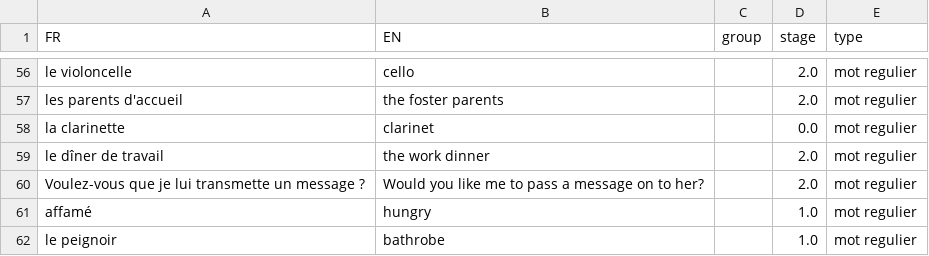
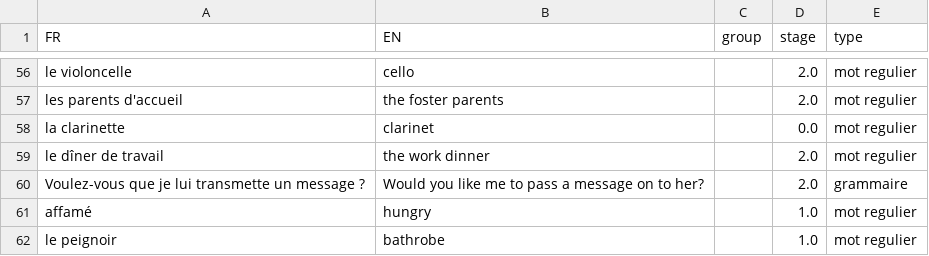
Before and after one commit to weihaozhaung/simpleFR_tk, a CSV file: FR_vocab.csv, drawn as a sheet; only a part is shown, gaps mark what is left out.

Commit message:
updated the list!

```diff
--- a/FR_vocab.csv
+++ b/FR_vocab.csv
@@ -59,3 +59,3 @@ la clarinette;clarinet;;0.0;mot regulier
 le dîner de travail;the work dinner;;2.0;mot regulier
-Voulez-vous que je lui transmette un message ?;Would you like me to pass a message on to her?;;2.0;mot regulier
+Voulez-vous que je lui transmette un message ?;Would you like me to pass a message on to her?;;2.0;grammaire
 affamé;hungry;;1.0;mot regulier
```
